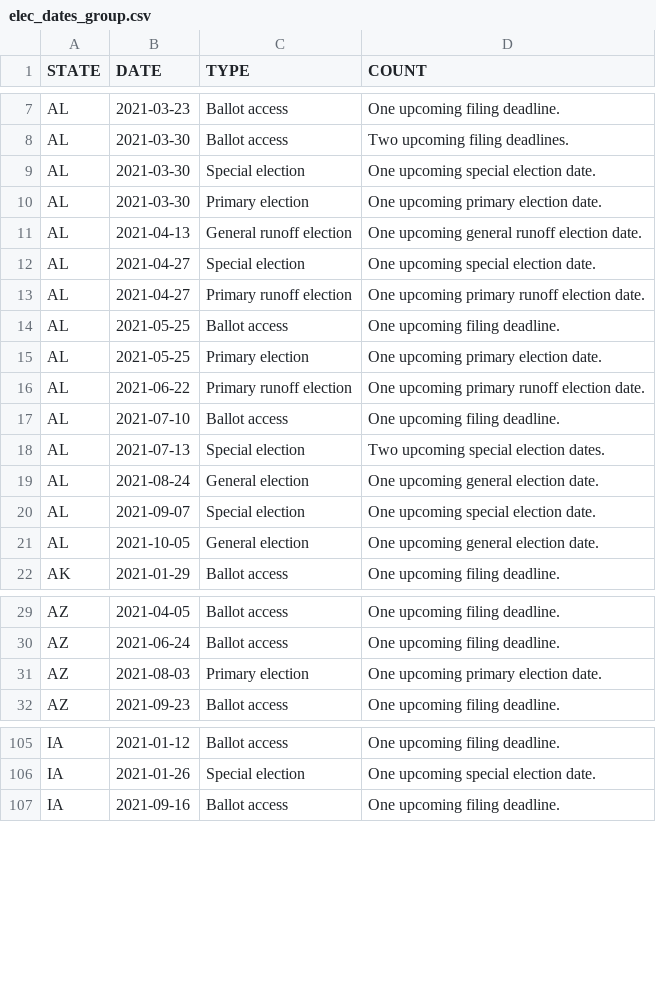
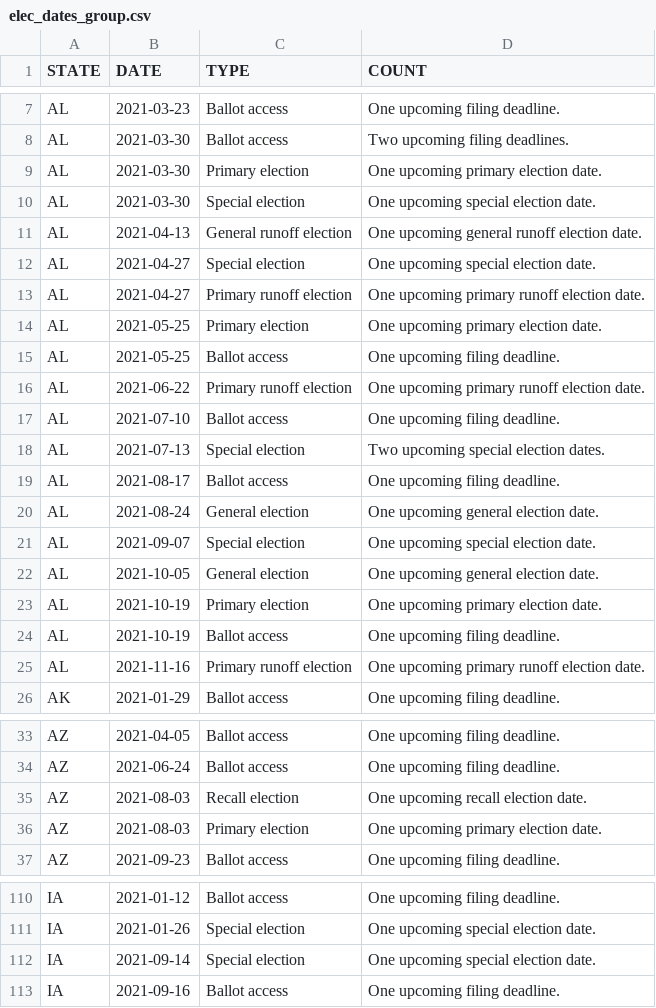
Before and after one commit to willdebras/civiclookup, a CSV file: Data/elec_dates_group.csv, drawn as a sheet; only a part is shown, gaps mark what is left out; the diff covers the shown part only.

```diff
--- a/Data/elec_dates_group.csv
+++ b/Data/elec_dates_group.csv
@@ -8,4 +8,4 @@ AL,2021-03-23,Ballot access,One upcoming filing deadline.
 AL,2021-03-30,Ballot access,Two upcoming filing deadlines.
+AL,2021-03-30,Primary election,One upcoming primary election date.
 AL,2021-03-30,Special election,One upcoming special election date.
-AL,2021-03-30,Primary election,One upcoming primary election date.
 AL,2021-04-13,General runoff election,One upcoming general runoff election date.
@@ -13,4 +13,4 @@ AL,2021-04-27,Special election,One upcoming special election date.
 AL,2021-04-27,Primary runoff election,One upcoming primary runoff election date.
+AL,2021-05-25,Primary election,One upcoming primary election date.
 AL,2021-05-25,Ballot access,One upcoming filing deadline.
-AL,2021-05-25,Primary election,One upcoming primary election date.
 AL,2021-06-22,Primary runoff election,One upcoming primary runoff election date.
@@ -18,2 +18,3 @@ AL,2021-07-10,Ballot access,One upcoming filing deadline.
 AL,2021-07-13,Special election,Two upcoming special election dates.
+AL,2021-08-17,Ballot access,One upcoming filing deadline.
 AL,2021-08-24,General election,One upcoming general election date.
@@ -21,2 +22,5 @@ AL,2021-09-07,Special election,One upcoming special election date.
 AL,2021-10-05,General election,One upcoming general election date.
+AL,2021-10-19,Primary election,One upcoming primary election date.
+AL,2021-10-19,Ballot access,One upcoming filing deadline.
+AL,2021-11-16,Primary runoff election,One upcoming primary runoff election date.
 AK,2021-01-29,Ballot access,One upcoming filing deadline.
@@ -30,2 +34,3 @@ AZ,2021-04-05,Ballot access,One upcoming filing deadline.
 AZ,2021-06-24,Ballot access,One upcoming filing deadline.
+AZ,2021-08-03,Recall election,One upcoming recall election date.
 AZ,2021-08-03,Primary election,One upcoming primary election date.
@@ -106,2 +111,3 @@ IA,2021-01-12,Ballot access,One upcoming filing deadline.
 IA,2021-01-26,Special election,One upcoming special election date.
+IA,2021-09-14,Special election,One upcoming special election date.
 IA,2021-09-16,Ballot access,One upcoming filing deadline.
```
Also changed, not shown: 10 moved rows and 1 edited cell elsewhere in this file, Data/elec_dates_full.csv, 1 other file.
